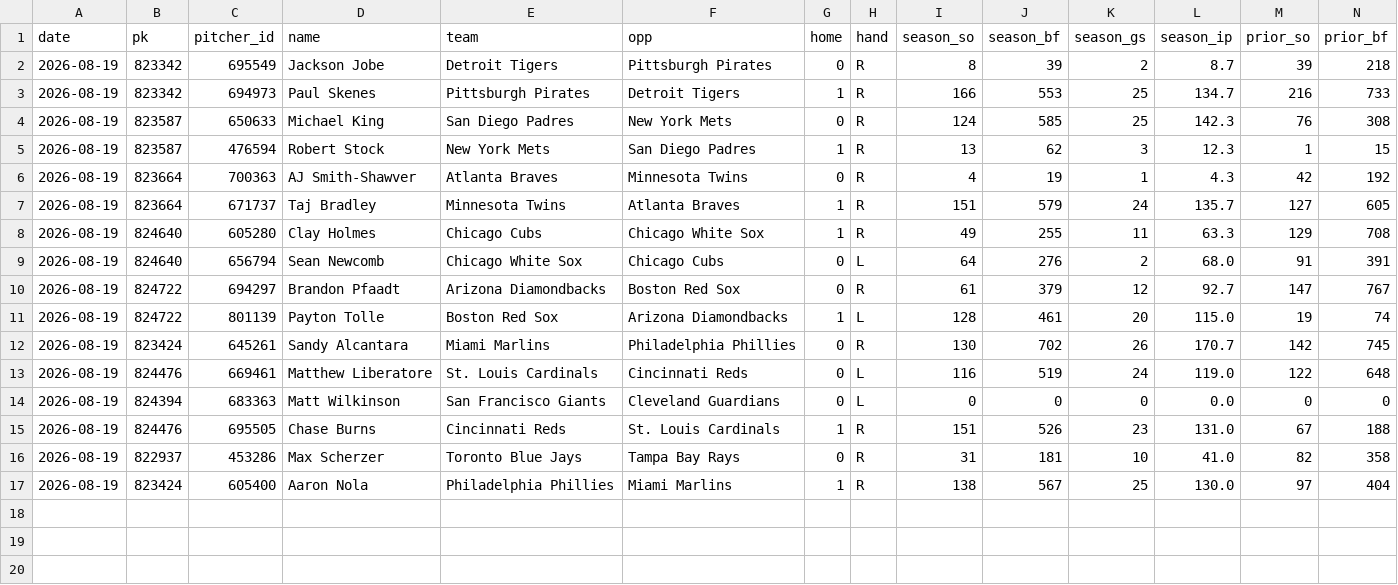
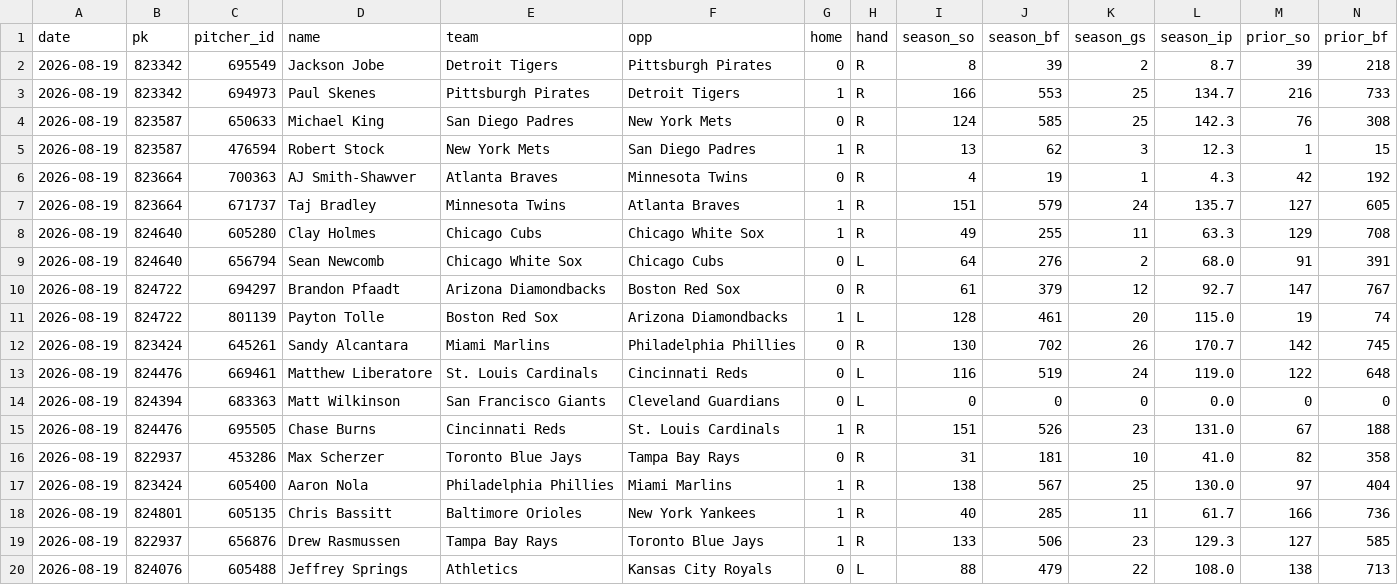
Before and after one commit to myles00price/baseball-model, a CSV file: k_lock_2026-08-19.csv, drawn as a sheet; only a part is shown; rows hold the shown columns only; the diff names each change by its address in the sheet, - before the commit and + after, or states it on an @@ line.

Commit message:
lineup lock update 2026-08-19

```diff
--- a/k_lock_2026-08-19.csv
+++ b/k_lock_2026-08-19.csv
+row 18: 2026-08-19 | 824801 | 605135 | Chris Bassitt | Baltimore Orioles | New York Yankees | 1 | R | 40 | 285 | 11 | 61.7 | 166 | 736
+row 19: 2026-08-19 | 822937 | 656876 | Drew Rasmussen | Tampa Bay Rays | Toronto Blue Jays | 1 | R | 133 | 506 | 23 | 129.3 | 127 | 585
+row 20: 2026-08-19 | 824076 | 605488 | Jeffrey Springs | Athletics | Kansas City Royals | 0 | L | 88 | 479 | 22 | 108.0 | 138 | 713
```
Also changed, not shown: picks_2026-08-19.csv, 6 other files.
